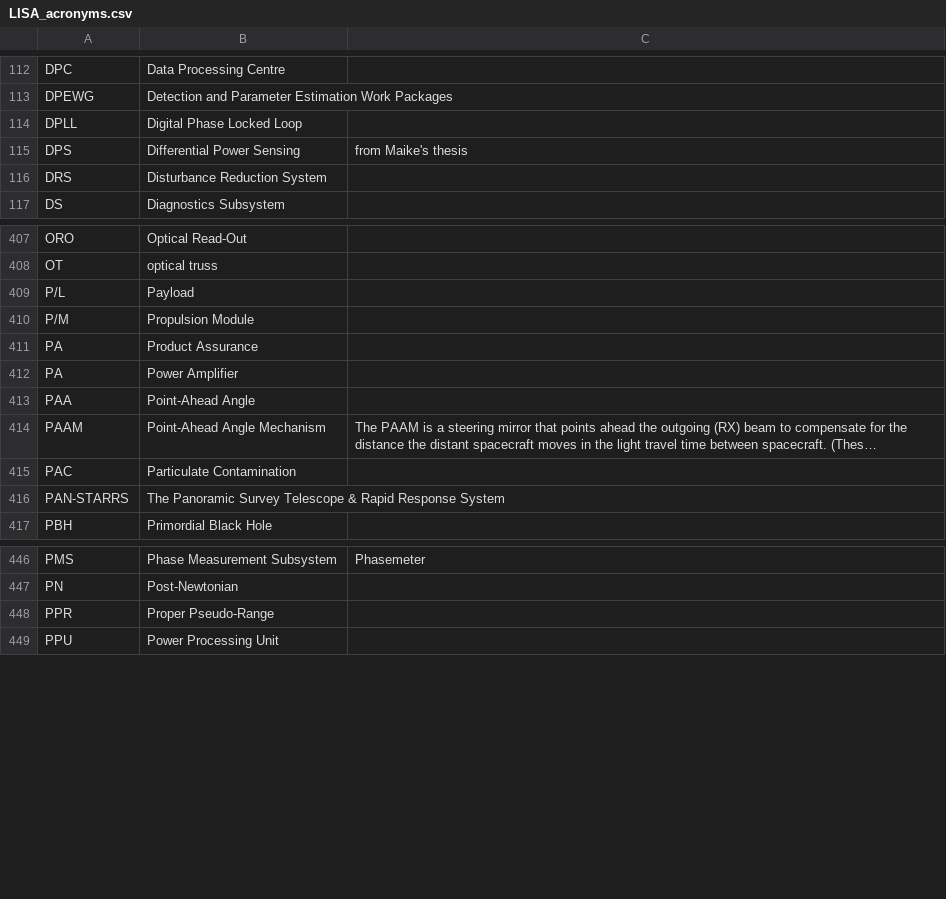
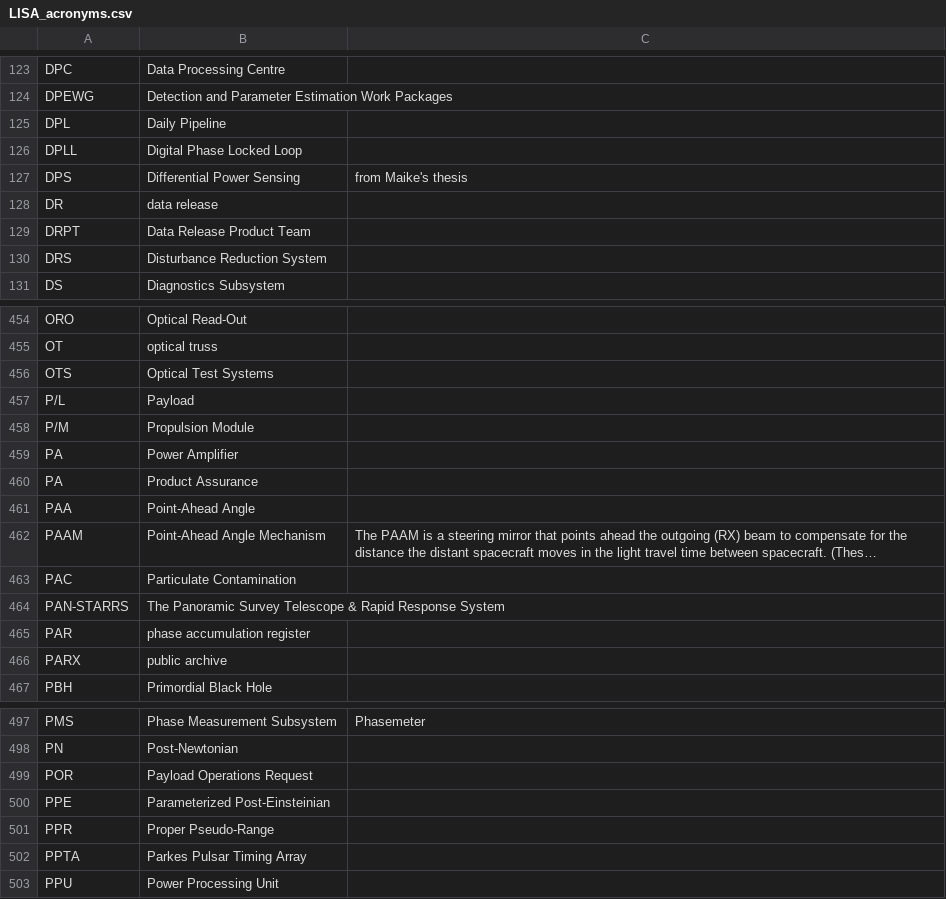
Before and after one commit to nluetzge/LISA_acronyms_dictionary, a CSV file: tables/LISA_acronyms.csv, drawn as a sheet; only a part is shown, gaps mark what is left out; long unchanged cells end in …; the diff covers the shown part only.

Commit message:
- created new script tex2csv.py to add all the missing acronyms from the redbook to the master table - renamed tex_acronyms to csv2tex,py - moved this all to the utils folder - added a check for duplicates in the merge_tables.py - updated the new master list with the missing redbook acronyms - corrected GRS acronyms and PCU by hand

```diff
--- a/tables/LISA_acronyms.csv
+++ b/tables/LISA_acronyms.csv
@@ -113,4 +124,7 @@ DPC,Data Processing Centre,
 DPEWG,Detection and Parameter Estimation Work Packages,
+DPL,Daily Pipeline,
 DPLL,Digital Phase Locked Loop,
 DPS,Differential Power Sensing,from Maike's thesis
+DR,data release,
+DRPT,Data Release Product Team,
 DRS,Disturbance Reduction System,
@@ -408,6 +455,7 @@ ORO,Optical Read-Out,
 OT,optical truss,
+OTS,Optical Test Systems,
 P/L,Payload,
 P/M,Propulsion Module,
+PA,Power Amplifier,
 PA,Product Assurance,
-PA,Power Amplifier,
 PAA,Point-Ahead Angle,
@@ -416,2 +464,4 @@ PAC,Particulate Contamination,
 PAN-STARRS,The Panoramic Survey Telescope & Rapid Response System,
+PAR,phase accumulation register,
+PARX,public archive,
 PBH,Primordial Black Hole,
@@ -447,3 +498,6 @@ PMS,Phase Measurement Subsystem,Phasemeter
 PN,Post-Newtonian,
+POR,Payload Operations Request,
+PPE,Parameterized Post-Einsteinian,
 PPR,Proper Pseudo-Range,
+PPTA,Parkes Pulsar Timing Array,
 PPU,Power Processing Unit,
```
Also changed, not shown: 61 added rows, 2 removed rows, 3 moved rows and 5 edited cells elsewhere in this file, 3 other files.
